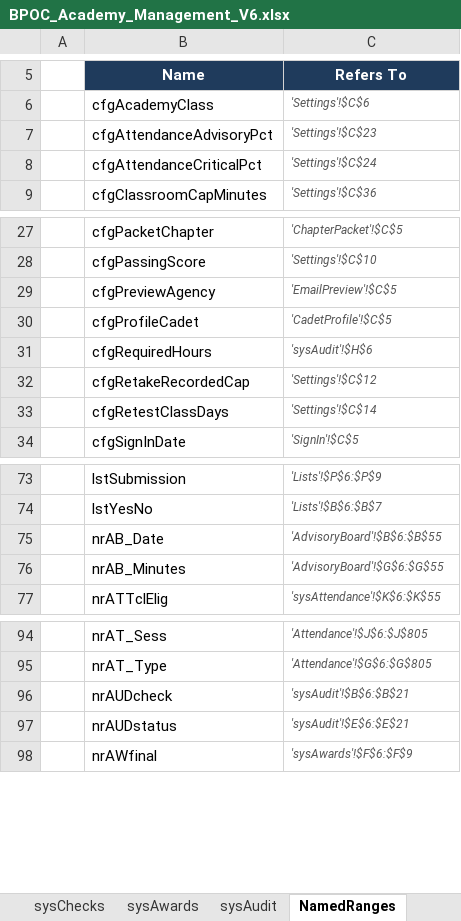
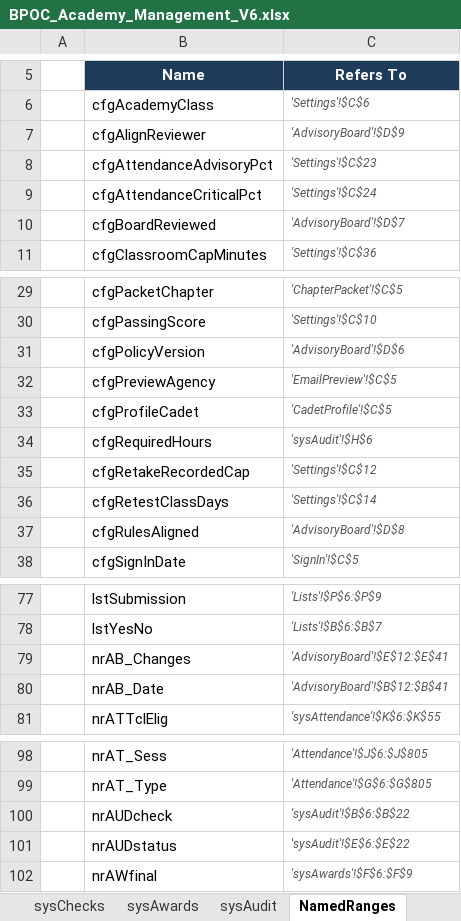
Before and after one commit to Trafficcop4/TPD---Travel-Training-Management-System, an Excel workbook: workbooks/BPOC_Academy_Management_V6.xlsx, sheet NamedRanges, drawn as a sheet; only a part is shown, gaps mark what is left out; values as stored, in another font and other column widths than the file's, no borders; removed rows and columns are numbered as before the commit, all else as after; the diff covers the shown part only; the diff names each change by its address in the sheet, - before the commit and + after, or states it on an @@ line.

```diff
--- a/workbooks/BPOC_Academy_Management_V6.xlsx (sheet NamedRanges)
+++ b/workbooks/BPOC_Academy_Management_V6.xlsx (sheet NamedRanges)
+row 7:  | cfgAlignReviewer | 'AdvisoryBoard'!$D$9
+row 10:  | cfgBoardReviewed | 'AdvisoryBoard'!$D$7
+row 31:  | cfgPolicyVersion | 'AdvisoryBoard'!$D$6
+row 37:  | cfgRulesAligned | 'AdvisoryBoard'!$D$8
+row 79:  | nrAB_Changes | 'AdvisoryBoard'!$E$12:$E$41
-C80 (Refers To): 'AdvisoryBoard'!$B$6:$B$55
+C80 (Refers To): 'AdvisoryBoard'!$B$12:$B$41
-row 76:  | nrAB_Minutes | 'AdvisoryBoard'!$G$6:$G$55
-C100 (Refers To): 'sysAudit'!$B$6:$B$21
+C100 (Refers To): 'sysAudit'!$B$6:$B$22
-C101 (Refers To): 'sysAudit'!$E$6:$E$21
+C101 (Refers To): 'sysAudit'!$E$6:$E$22
```
Also changed, not shown: 2 edited cells elsewhere in this sheet, sheet Audit, sheet sysAudit, sheet AdvisoryBoard, sheet InputGuide, 8 other files.
